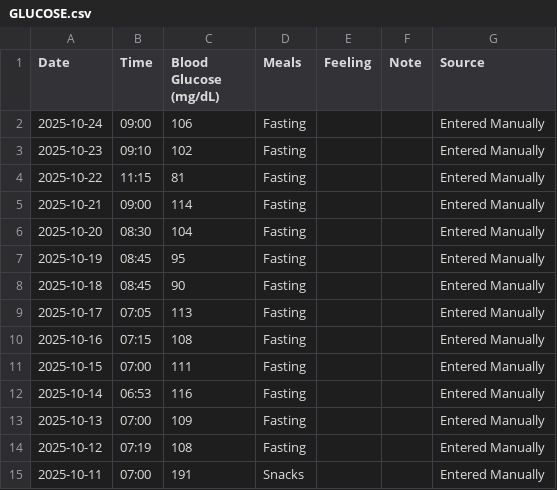
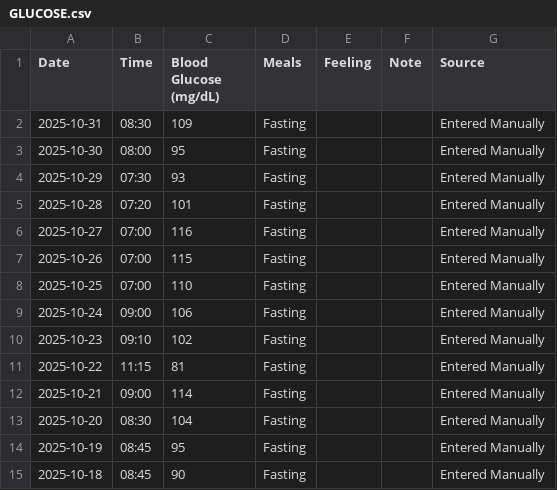
Before and after one commit to Haris-09/DiabetesInsightsAI, a CSV file: data/GLUCOSE.csv, drawn as a sheet; only a part is shown; the shorter side is filled out with more unchanged rows; the diff names each change by its address in the sheet, - before the commit and + after, or states it on an @@ line.

```diff
--- a/data/GLUCOSE.csv
+++ b/data/GLUCOSE.csv
+row 2: 2025-10-31 | 08:30 | 109 | Fasting |  |  | Entered Manually
+row 3: 2025-10-30 | 08:00 | 95 | Fasting |  |  | Entered Manually
+row 4: 2025-10-29 | 07:30 | 93 | Fasting |  |  | Entered Manually
+row 5: 2025-10-28 | 07:20 | 101 | Fasting |  |  | Entered Manually
+row 6: 2025-10-27 | 07:00 | 116 | Fasting |  |  | Entered Manually
+row 7: 2025-10-26 | 07:00 | 115 | Fasting |  |  | Entered Manually
+row 8: 2025-10-25 | 07:00 | 110 | Fasting |  |  | Entered Manually
```
Also changed, not shown: data/ACTIVITY.csv, data/BLOOD_PRESSURE.csv, 2 other files.
